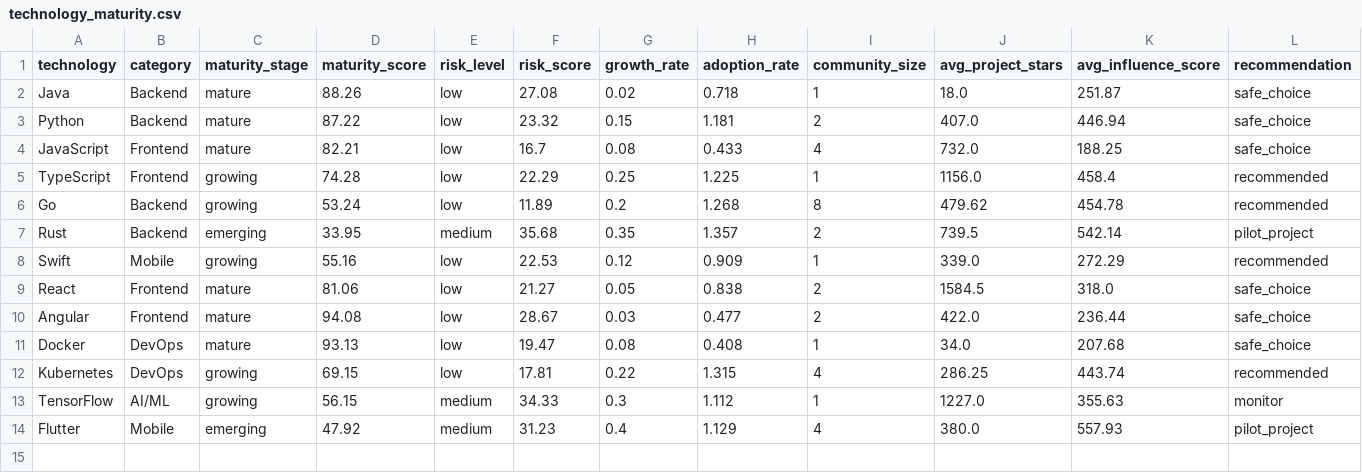
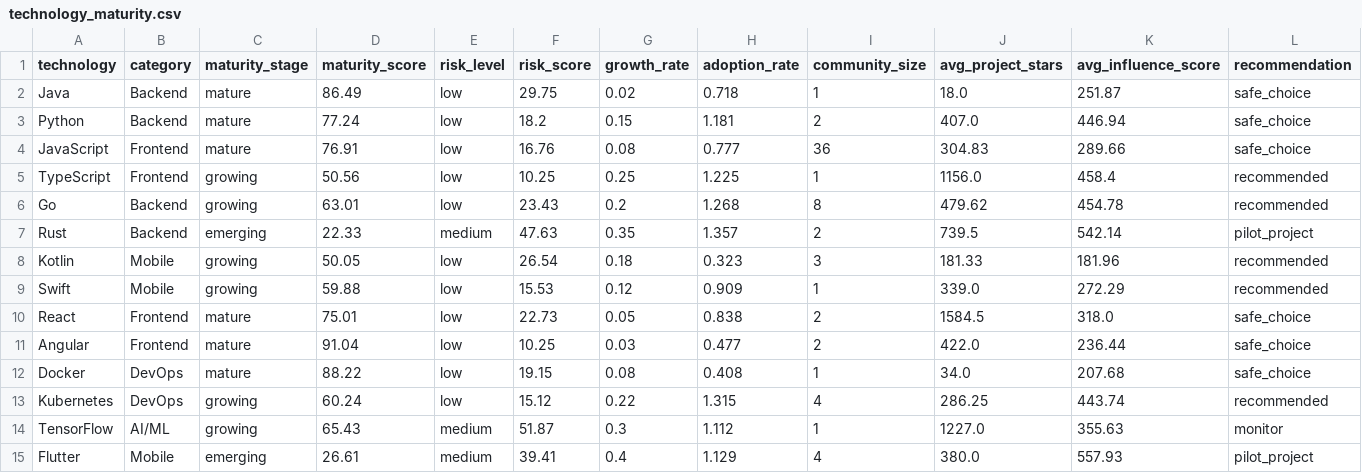
Before and after one commit to kinnekovo/OpenRank, a CSV file: data/technology_maturity.csv, drawn as a sheet; only a part is shown; addresses are those after the commit; rows hold the shown columns only; the diff names each change by its address in the sheet, - before the commit and + after, or states it on an @@ line.

```diff
--- a/data/technology_maturity.csv
+++ b/data/technology_maturity.csv
-D2 (maturity_score): 88.26
+D2 (maturity_score): 86.49
-F2 (risk_score): 27.08
+F2 (risk_score): 29.75
-D3 (maturity_score): 87.22
+D3 (maturity_score): 77.24
-F3 (risk_score): 23.32
+F3 (risk_score): 18.2
-D4 (maturity_score): 82.21
+D4 (maturity_score): 76.91
-F4 (risk_score): 16.7
+F4 (risk_score): 16.76
-H4 (adoption_rate): 0.433
+H4 (adoption_rate): 0.777
-I4 (community_size): 4
+I4 (community_size): 36
-J4 (avg_project_stars): 732.0
+J4 (avg_project_stars): 304.83
-K4 (avg_influence_score): 188.25
+K4 (avg_influence_score): 289.66
-D5 (maturity_score): 74.28
+D5 (maturity_score): 50.56
-F5 (risk_score): 22.29
+F5 (risk_score): 10.25
-D6 (maturity_score): 53.24
+D6 (maturity_score): 63.01
-F6 (risk_score): 11.89
+F6 (risk_score): 23.43
-D7 (maturity_score): 33.95
+D7 (maturity_score): 22.33
-F7 (risk_score): 35.68
+F7 (risk_score): 47.63
+row 8: Kotlin | Mobile | growing | 50.05 | low | 26.54 | 0.18 | 0.323 | 3 | 181.33 | 181.96 | recommended
-D9 (maturity_score): 55.16
+D9 (maturity_score): 59.88
-F9 (risk_score): 22.53
+F9 (risk_score): 15.53
-D10 (maturity_score): 81.06
+D10 (maturity_score): 75.01
-F10 (risk_score): 21.27
+F10 (risk_score): 22.73
-D11 (maturity_score): 94.08
+D11 (maturity_score): 91.04
-F11 (risk_score): 28.67
+F11 (risk_score): 10.25
-D12 (maturity_score): 93.13
+D12 (maturity_score): 88.22
-F12 (risk_score): 19.47
+F12 (risk_score): 19.15
-D13 (maturity_score): 69.15
+D13 (maturity_score): 60.24
-F13 (risk_score): 17.81
+F13 (risk_score): 15.12
-D14 (maturity_score): 56.15
+D14 (maturity_score): 65.43
-F14 (risk_score): 34.33
+F14 (risk_score): 51.87
-D15 (maturity_score): 47.92
+D15 (maturity_score): 26.61
-F15 (risk_score): 31.23
+F15 (risk_score): 39.41
```
Also changed, not shown: data/dashboard_summary.csv, data/influence_ranking.csv, 5 other files.
